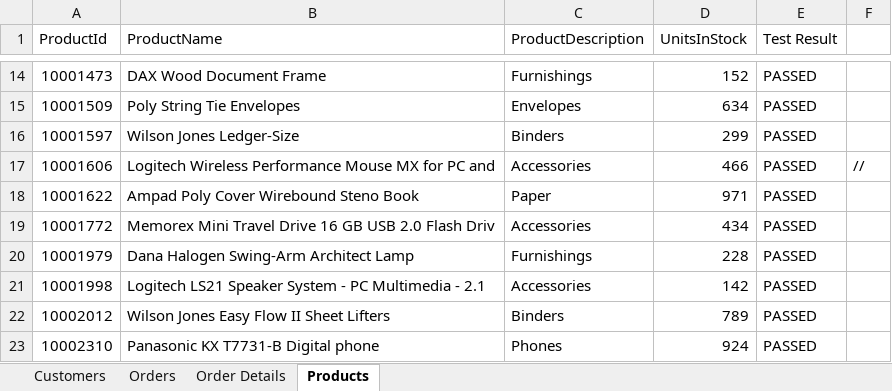
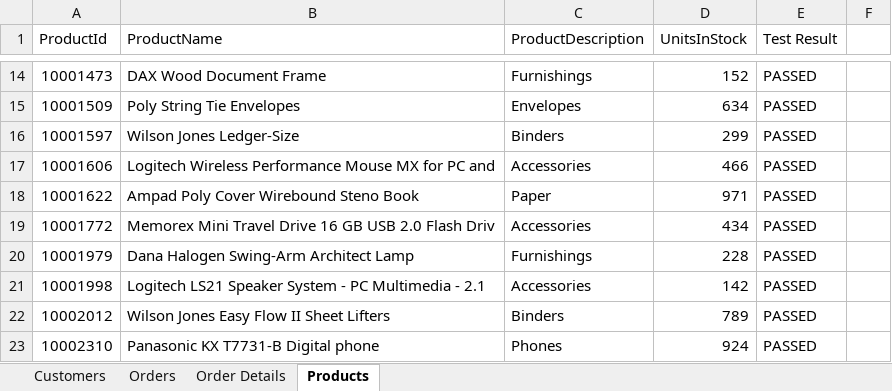
Before and after one commit to XoXoTheFrozenFox/CMPG323_Project4_39909476, an Excel workbook: CMPG323 EcoPower Logistics Data.xlsx, sheet Products, drawn as a sheet; only a part is shown, gaps mark what is left out; values as stored, in another font and other column widths than the file's, no borders; the diff names each change by its address in the sheet, - before the commit and + after, or states it on an @@ line.

Commit message:
Added edit
Added edit tests

```diff
--- a/CMPG323 EcoPower Logistics Data.xlsx (sheet Products)
+++ b/CMPG323 EcoPower Logistics Data.xlsx (sheet Products)
-F17: //
+F17: (empty)
```
Also changed, not shown: 35 other files.
